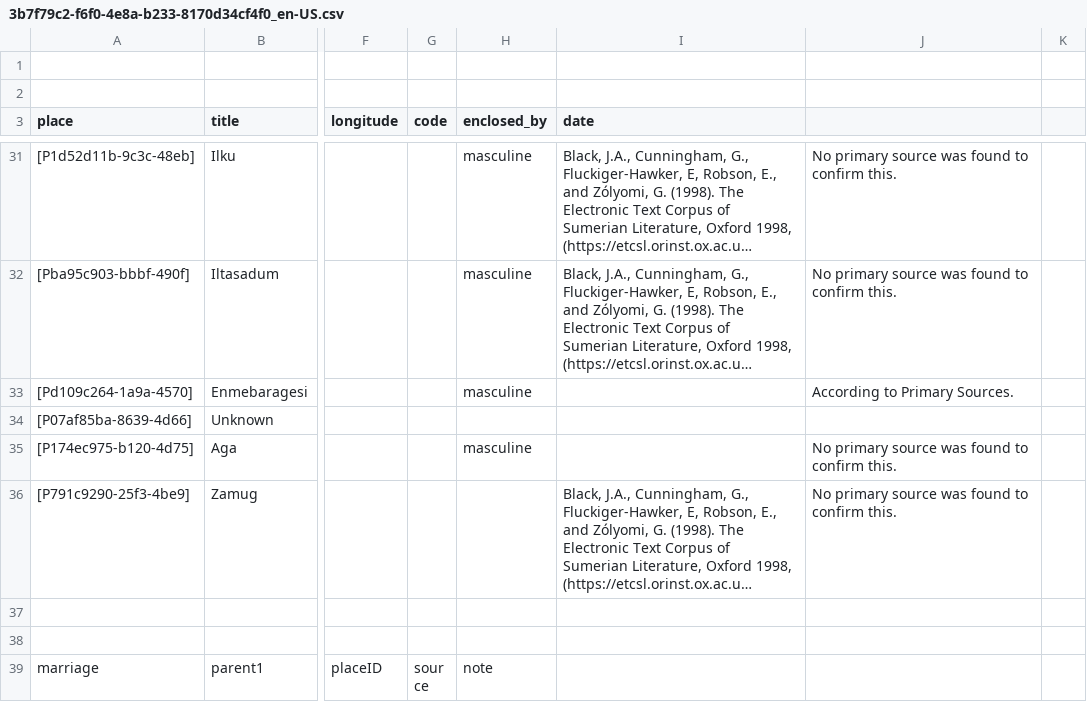
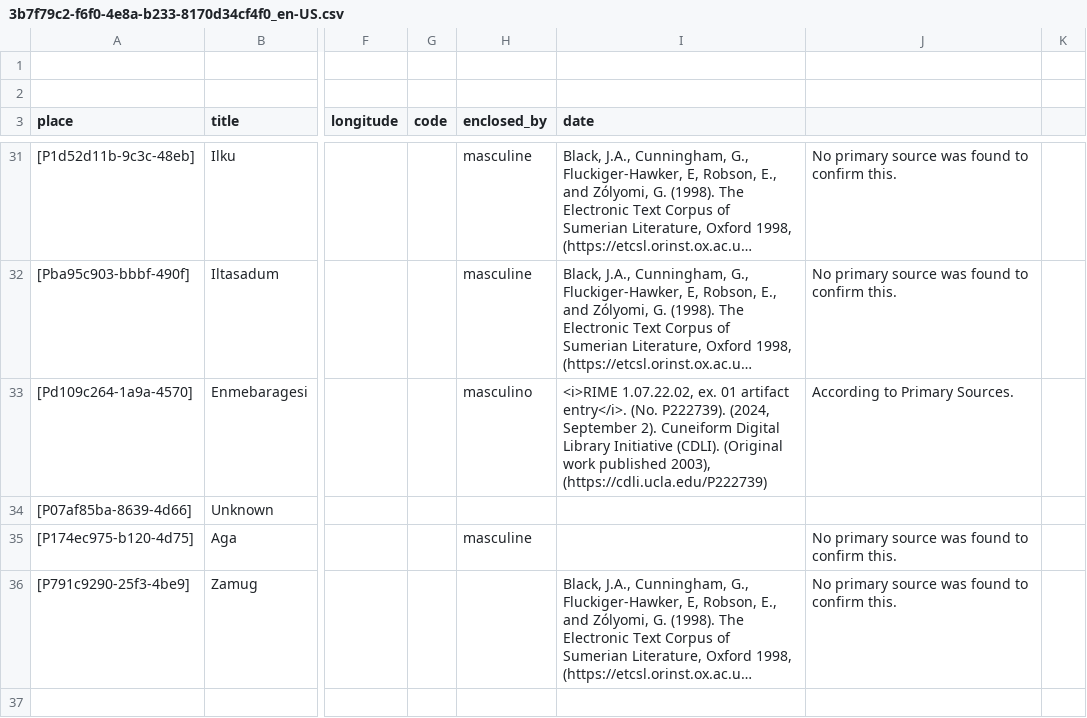
Before and after one commit to historytracers/historytracers, a CSV file: csv/3b7f79c2-f6f0-4e8a-b233-8170d34cf4f0_en-US.csv, drawn as a sheet; only a part is shown, gaps mark what is left out; the shorter side is filled out with more unchanged rows; long unchanged cells end in …; the diff covers the shown part only; the diff names each change by its address in the sheet, - before the commit and + after, or states it on an @@ line.

```diff
--- a/csv/3b7f79c2-f6f0-4e8a-b233-8170d34cf4f0_en-US.csv
+++ b/csv/3b7f79c2-f6f0-4e8a-b233-8170d34cf4f0_en-US.csv
-H33 (enclosed_by): masculine
+H33 (enclosed_by): masculino
-I33 (date): (empty)
+I33 (date): <i>RIME 1.07.22.02, ex. 01 artifact entry</i>. (No. P222739). (2024, September 2). Cuneiform Digital Library Initiative (CDLI). (Original work published 2003), (https://cdli.ucla.edu/P222739)
```
Also changed, not shown: 2 edited cells elsewhere in this file, csv/3b7f79c2-f6f0-4e8a-b233-8170d34cf4f0_pt-BR.csv, csv/families-en-US.csv, 11 other files.
